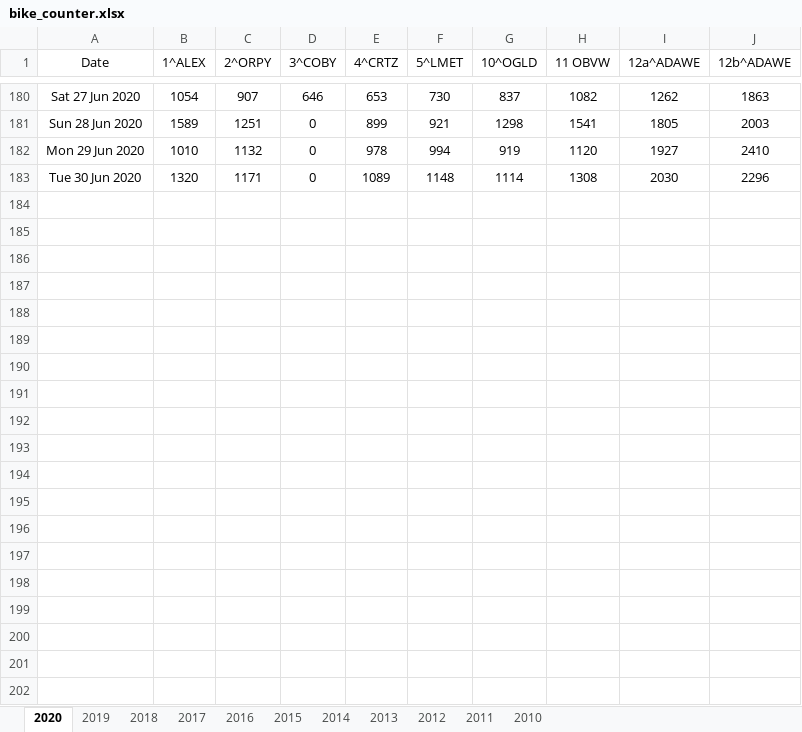
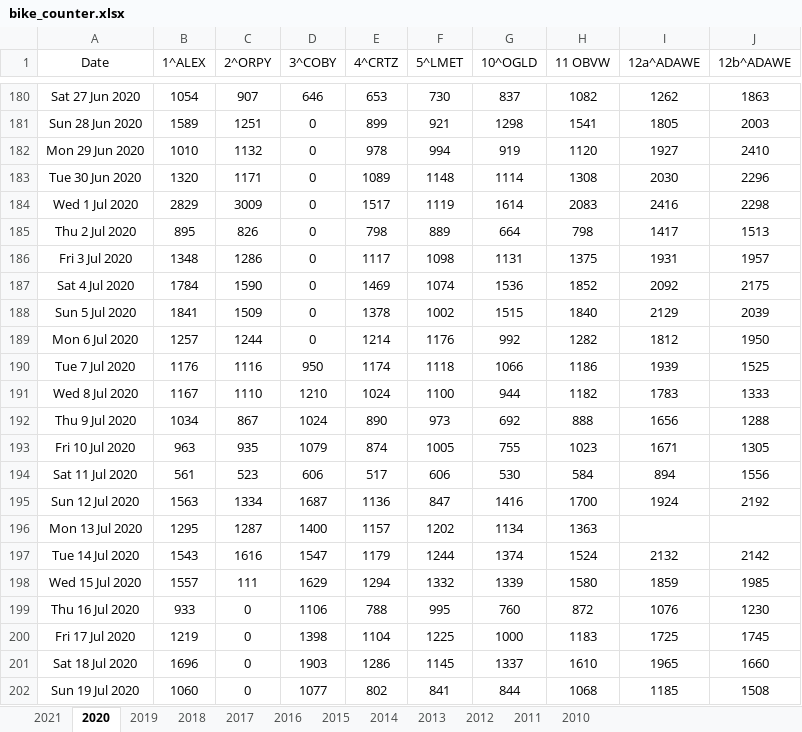
Before and after one commit to mbonsma/bike-ottawa, an Excel workbook: data/bike_counter.xlsx, sheet 2020, drawn as a sheet; only a part is shown, gaps mark what is left out; values as stored, in another font and other column widths than the file's, no borders; the diff covers the shown part only; the diff names each change by its address in the sheet, - before the commit and + after, or states it on an @@ line.

Commit message:
latest version of data from City

```diff
--- a/data/bike_counter.xlsx (sheet 2020)
+++ b/data/bike_counter.xlsx (sheet 2020)
+sheet tab: 2021
+row 184: Wed 1 Jul 2020 | 2829 | 3009 | 0 | 1517 | 1119 | 1614 | 2083 | 2416 | 2298
+row 185: Thu 2 Jul 2020 | 895 | 826 | 0 | 798 | 889 | 664 | 798 | 1417 | 1513
+row 186: Fri 3 Jul 2020 | 1348 | 1286 | 0 | 1117 | 1098 | 1131 | 1375 | 1931 | 1957
+row 187: Sat 4 Jul 2020 | 1784 | 1590 | 0 | 1469 | 1074 | 1536 | 1852 | 2092 | 2175
+row 188: Sun 5 Jul 2020 | 1841 | 1509 | 0 | 1378 | 1002 | 1515 | 1840 | 2129 | 2039
+row 189: Mon 6 Jul 2020 | 1257 | 1244 | 0 | 1214 | 1176 | 992 | 1282 | 1812 | 1950
+row 190: Tue 7 Jul 2020 | 1176 | 1116 | 950 | 1174 | 1118 | 1066 | 1186 | 1939 | 1525
+row 191: Wed 8 Jul 2020 | 1167 | 1110 | 1210 | 1024 | 1100 | 944 | 1182 | 1783 | 1333
+row 192: Thu 9 Jul 2020 | 1034 | 867 | 1024 | 890 | 973 | 692 | 888 | 1656 | 1288
+row 193: Fri 10 Jul 2020 | 963 | 935 | 1079 | 874 | 1005 | 755 | 1023 | 1671 | 1305
+row 194: Sat 11 Jul 2020 | 561 | 523 | 606 | 517 | 606 | 530 | 584 | 894 | 1556
+row 195: Sun 12 Jul 2020 | 1563 | 1334 | 1687 | 1136 | 847 | 1416 | 1700 | 1924 | 2192
+row 196: Mon 13 Jul 2020 | 1295 | 1287 | 1400 | 1157 | 1202 | 1134 | 1363
+row 197: Tue 14 Jul 2020 | 1543 | 1616 | 1547 | 1179 | 1244 | 1374 | 1524 | 2132 | 2142
+row 198: Wed 15 Jul 2020 | 1557 | 111 | 1629 | 1294 | 1332 | 1339 | 1580 | 1859 | 1985
+row 199: Thu 16 Jul 2020 | 933 | 0 | 1106 | 788 | 995 | 760 | 872 | 1076 | 1230
+row 200: Fri 17 Jul 2020 | 1219 | 0 | 1398 | 1104 | 1225 | 1000 | 1183 | 1725 | 1745
+row 201: Sat 18 Jul 2020 | 1696 | 0 | 1903 | 1286 | 1145 | 1337 | 1610 | 1965 | 1660
+row 202: Sun 19 Jul 2020 | 1060 | 0 | 1077 | 802 | 841 | 844 | 1068 | 1185 | 1508
```
Also changed, not shown: 165 added rows and 14 edited cells elsewhere in this sheet.
